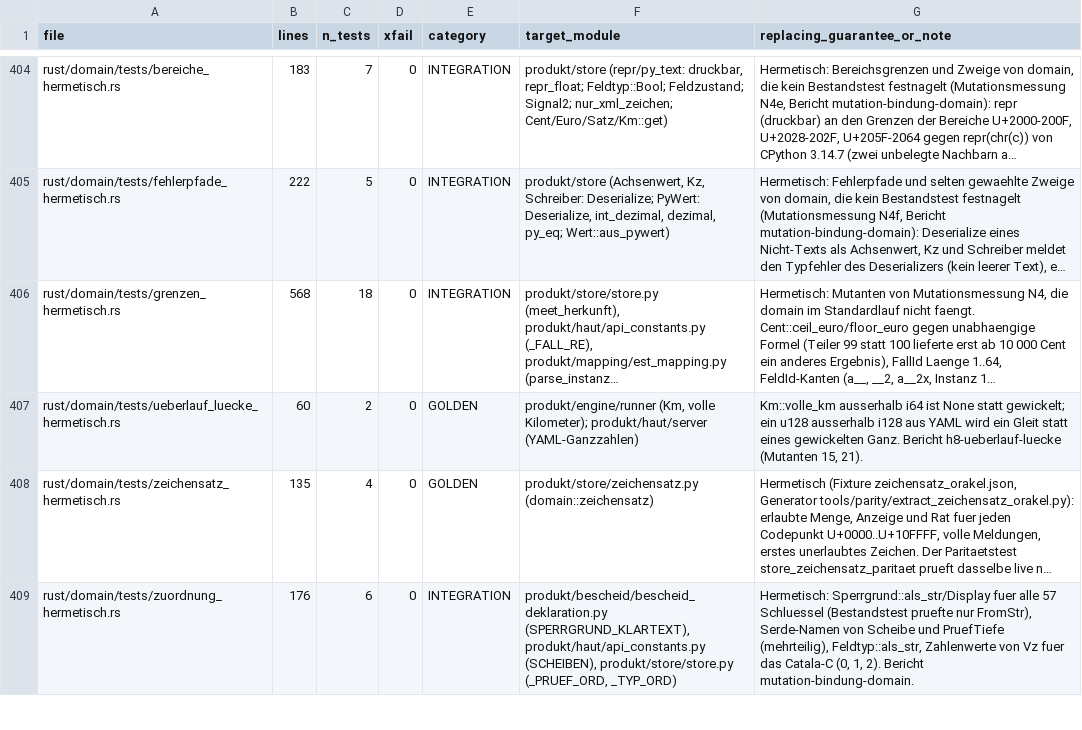
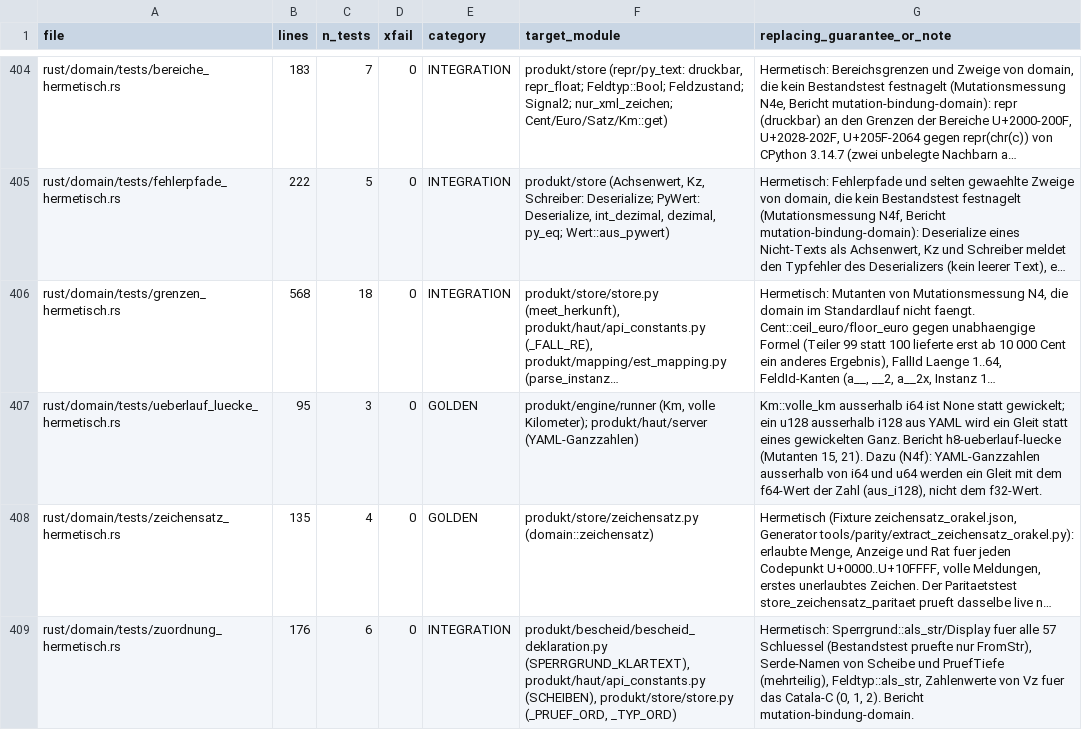
Before and after one commit to juliuswiener/taxgraph, a TSV file: rust/TESTMAP.tsv, drawn as a sheet; only a part is shown, gaps mark what is left out; long unchanged cells end in …; the diff names each change by its address in the sheet, - before the commit and + after, or states it on an @@ line.

Commit message:
test(domain): YAML-Ganzzahl ausserhalb von i64 und u64 bleibt ein f64-Gleit, kein f32 (Mutationsmessung N4f, Teilstand 2)

```diff
--- a/rust/TESTMAP.tsv
+++ b/rust/TESTMAP.tsv
-B407 (lines): 60
+B407 (lines): 95
-C407 (n_tests): 2
+C407 (n_tests): 3
-G407 (replacing_guarantee_or_note): …15, 21).
+G407 (replacing_guarantee_or_note): …15, 21). Dazu (N4f): YAML-Ganzzahlen ausserhalb von i64 und u64 werden ein Gleit mit dem f64-Wert der Zahl (aus_i128), nicht dem f32-Wert.
```
Also changed, not shown: 1 other file.
